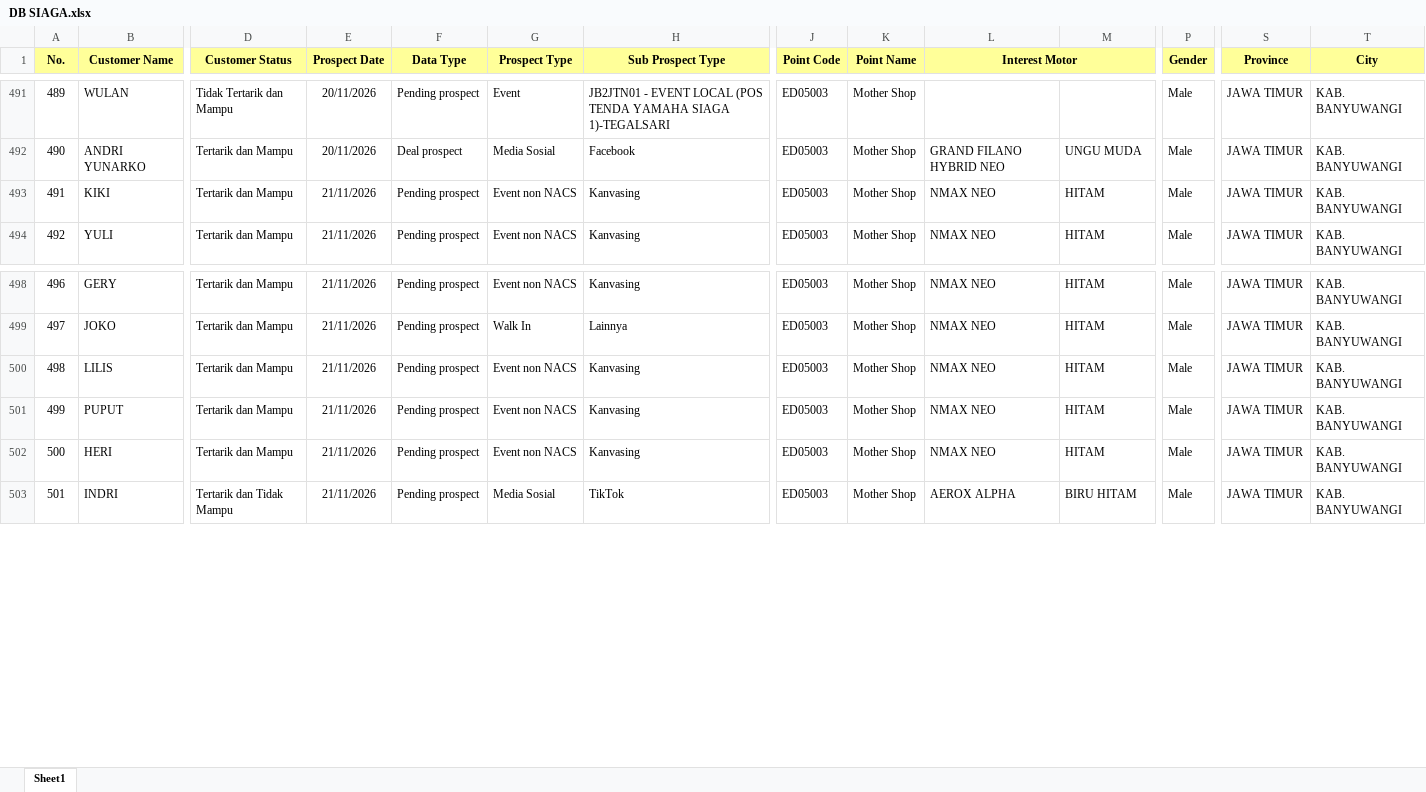
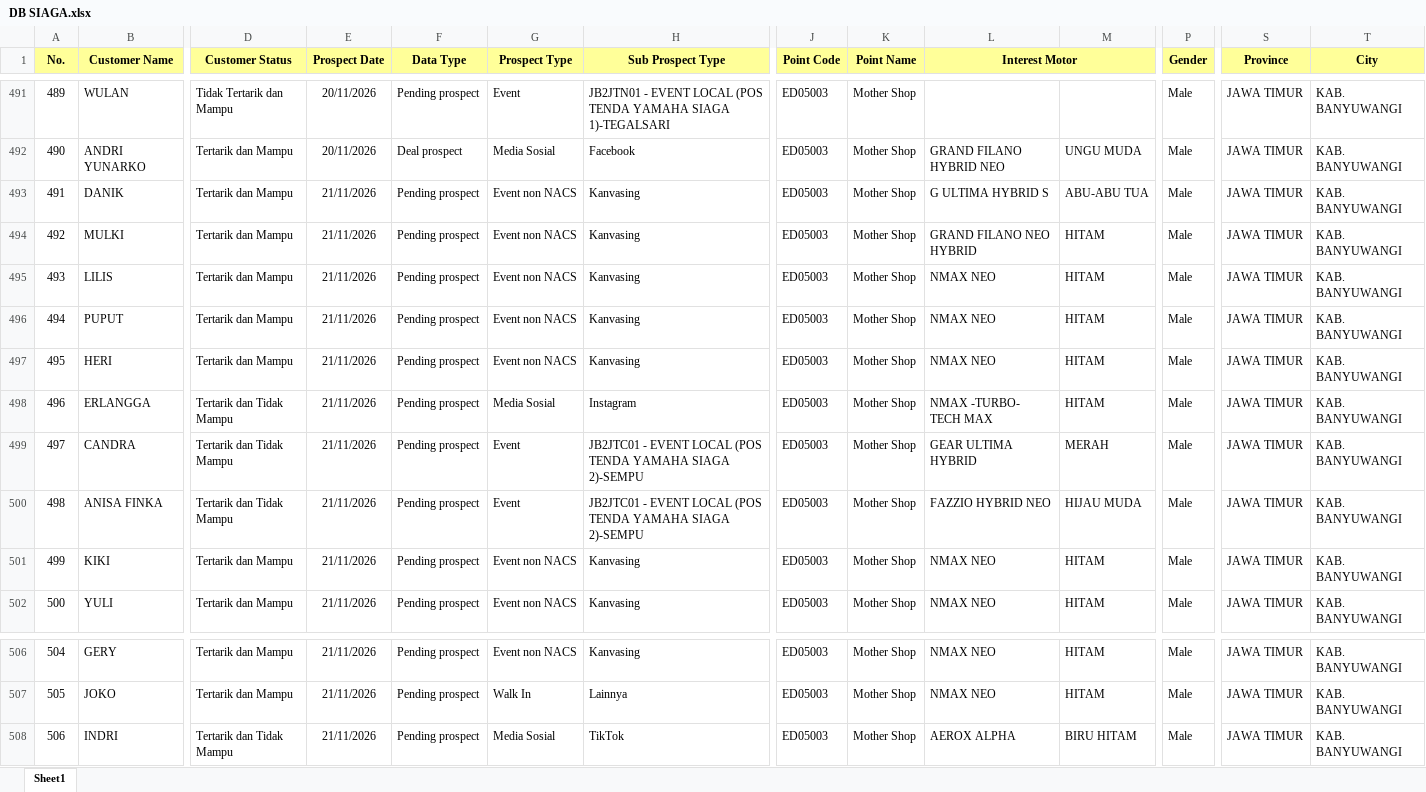
Before and after one commit to egi-jember/bushido-dashboard, an Excel workbook: bushido_raw/database_files/DB SIAGA.xlsx, sheet Sheet1, drawn as a sheet; only a part is shown, gaps mark what is left out; values as stored, in another font and other column widths than the file's, no borders; addresses are those after the commit; rows hold the shown columns only; the diff covers the shown part only; the diff names each change by its address in the sheet, - before the commit and + after, or states it on an @@ line.

Commit message:
upload database_files/DB SIAGA.xlsx

```diff
--- a/bushido_raw/database_files/DB SIAGA.xlsx (sheet Sheet1)
+++ b/bushido_raw/database_files/DB SIAGA.xlsx (sheet Sheet1)
+row 493: 491 | DANIK | Tertarik dan Mampu | 21/11/2026 | Pending prospect | Event non NACS | Kanvasing | ED05003 | Mother Shop | G ULTIMA HYBRID S | ABU-ABU TUA | Male | JAWA TIMUR | KAB. BANYUWANGI
+row 494: 492 | MULKI | Tertarik dan Mampu | 21/11/2026 | Pending prospect | Event non NACS | Kanvasing | ED05003 | Mother Shop | GRAND FILANO NEO HYBRID | HITAM | Male | JAWA TIMUR | KAB. BANYUWANGI
@@ row 500 moved to row 495: 493 @@
@@ row 501 moved to row 496: 494 @@
@@ row 502 moved to row 497: 495 @@
+row 498: 496 | ERLANGGA | Tertarik dan Tidak Mampu | 21/11/2026 | Pending prospect | Media Sosial | Instagram | ED05003 | Mother Shop | NMAX -TURBO- TECH MAX | HITAM | Male | JAWA TIMUR | KAB. BANYUWANGI
+row 499: 497 | CANDRA | Tertarik dan Tidak Mampu | 21/11/2026 | Pending prospect | Event | JB2JTC01 - EVENT LOCAL (POS TENDA YAMAHA SIAGA 2)-SEMPU | ED05003 | Mother Shop | GEAR ULTIMA HYBRID | MERAH | Male | JAWA TIMUR | KAB. BANYUWANGI
+row 500: 498 | ANISA FINKA | Tertarik dan Tidak Mampu | 21/11/2026 | Pending prospect | Event | JB2JTC01 - EVENT LOCAL (POS TENDA YAMAHA SIAGA 2)-SEMPU | ED05003 | Mother Shop | FAZZIO HYBRID NEO | HIJAU MUDA | Male | JAWA TIMUR | KAB. BANYUWANGI
@@ column A (No.) renumbered between rows 501 and 518 @@
```
Also changed, not shown: 26 added rows elsewhere in this sheet.
